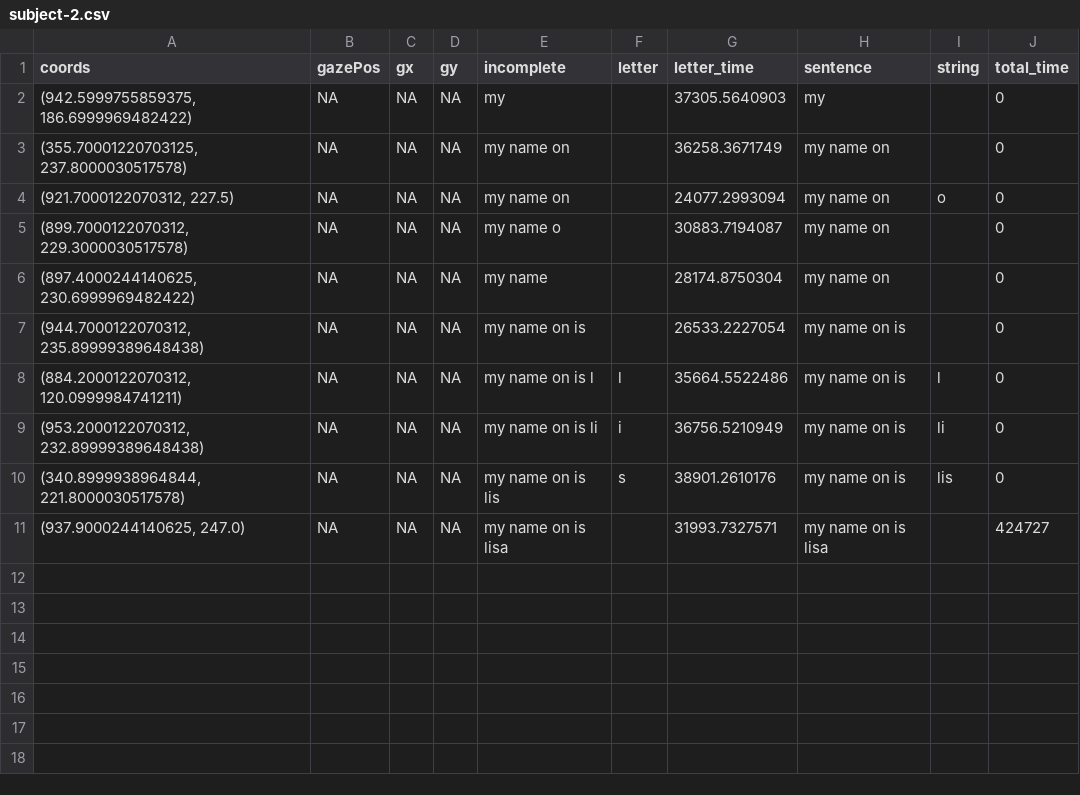
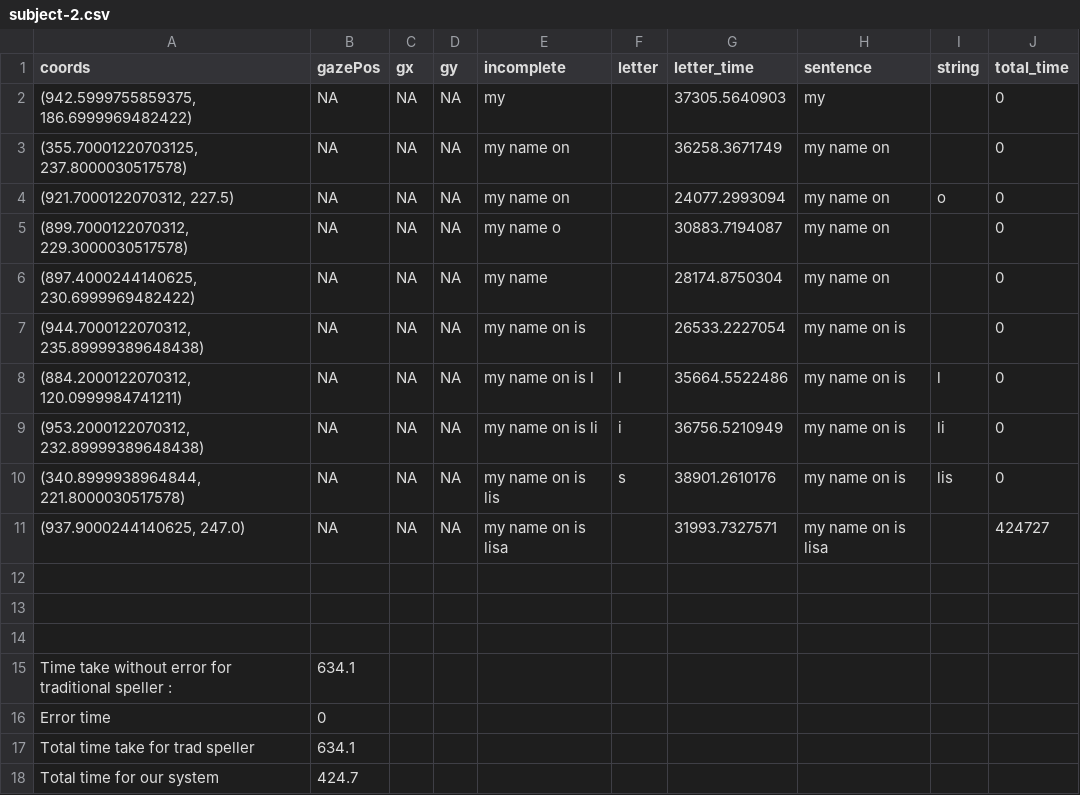
Before and after one commit to sudhakaranjain/User_models, a CSV file: subject-2.csv, drawn as a sheet; the diff names each change by its address in the sheet, - before the commit and + after, or states it on an @@ line.

```diff
--- a/subject-2.csv
+++ b/subject-2.csv
+row 12: (empty)
+row 13: (empty)
+row 14: (empty)
+row 15: Time take without error for traditional speller : | 634.1
+row 16: Error time | 0
+row 17: Total time take for trad speller | 634.1
+row 18: Total time for our system | 424.7
```
Also changed, not shown: subject-1.csv, subject-4.csv, 1 other file.
